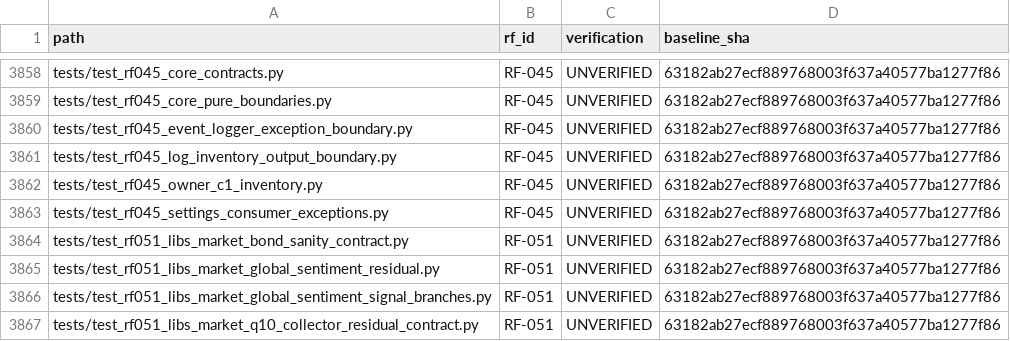
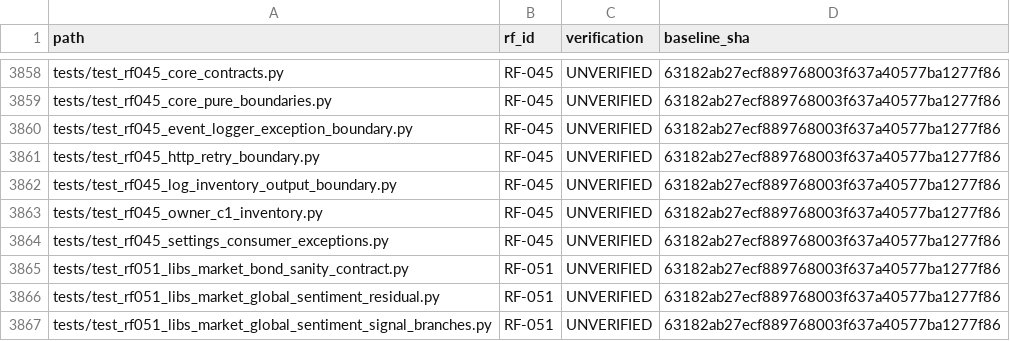
Before and after one commit to hbombheart1230-dotcom/agentra, a CSV file: docs/refactor/plan/FILE_COVERAGE_63182ab2.csv, drawn as a sheet; only a part is shown, gaps mark what is left out; the shorter side is filled out with more unchanged rows; the diff names each change by its address in the sheet, - before the commit and + after, or states it on an @@ line.

Commit message:
docs(p1.5): accept RF-045 HTTP retry scoped peer evidence and exact test owner

```diff
--- a/docs/refactor/plan/FILE_COVERAGE_63182ab2.csv
+++ b/docs/refactor/plan/FILE_COVERAGE_63182ab2.csv
+row 3861: tests/test_rf045_http_retry_boundary.py | RF-045 | UNVERIFIED | 63182ab27ecf889768003f637a40577ba1277f86
```
Also changed, not shown: 5 other files.
